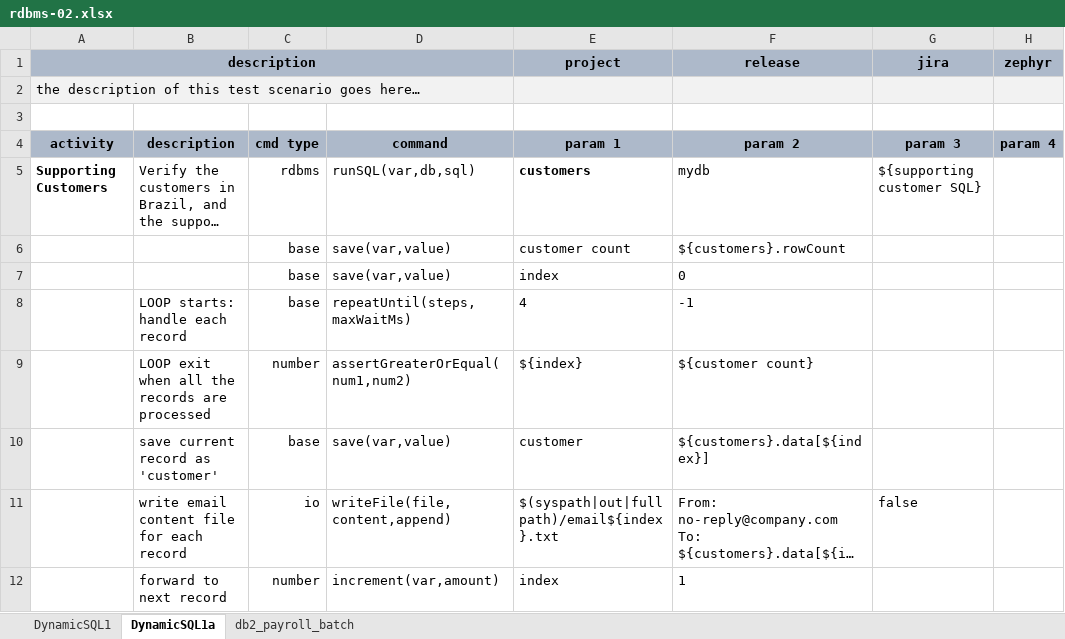
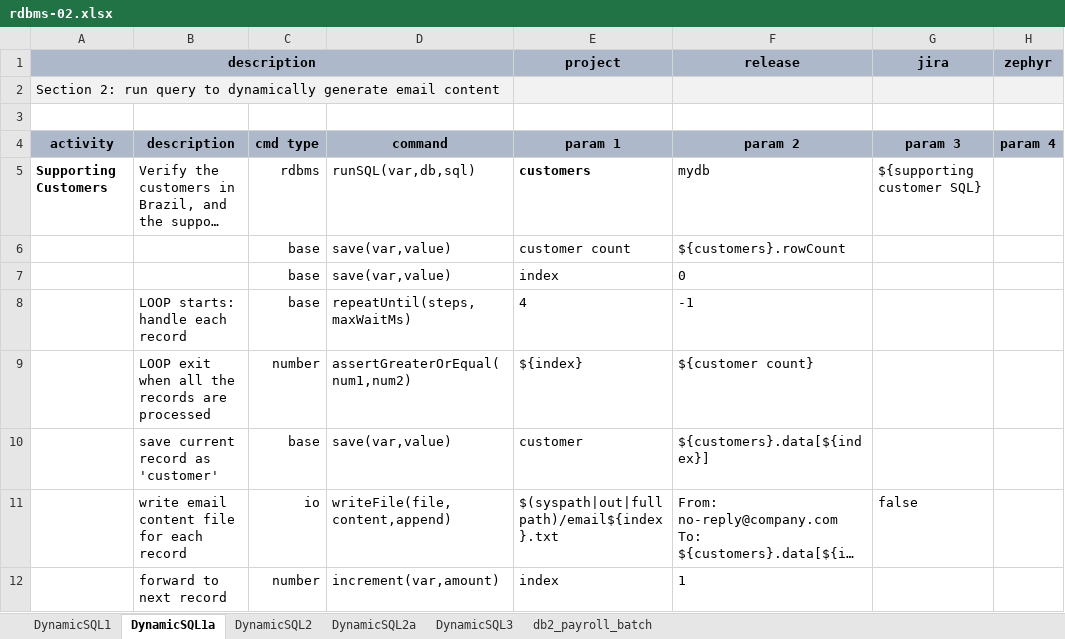
Before and after one commit to nexiality/tutorials, an Excel workbook: artifact/script/rdbms-02.xlsx, sheet DynamicSQL1a, drawn as a sheet; only a part is shown; long unchanged cells end in …; values as stored, in another font and other column widths than the file's, no borders; conditional formats not drawn; the diff names each change by its address in the sheet, - before the commit and + after, or states it on an @@ line.

Commit message:
updated images and database tutorial section 2
Signed-off-by: Mike Liu <mliu@ep.com>

```diff
--- a/artifact/script/rdbms-02.xlsx (sheet DynamicSQL1a)
+++ b/artifact/script/rdbms-02.xlsx (sheet DynamicSQL1a)
+sheet tab: DynamicSQL2
+sheet tab: DynamicSQL2a
+sheet tab: DynamicSQL3
-A2 (description): the description of this test scenario goes here…
+A2 (description): Section 2: run query to dynamically generate email content
```
Also changed, not shown: sheet DynamicSQL1, artifact/data/rdbms-01.data.xlsx, artifact/data/rdbms-02.data.xlsx, 16 other files.
